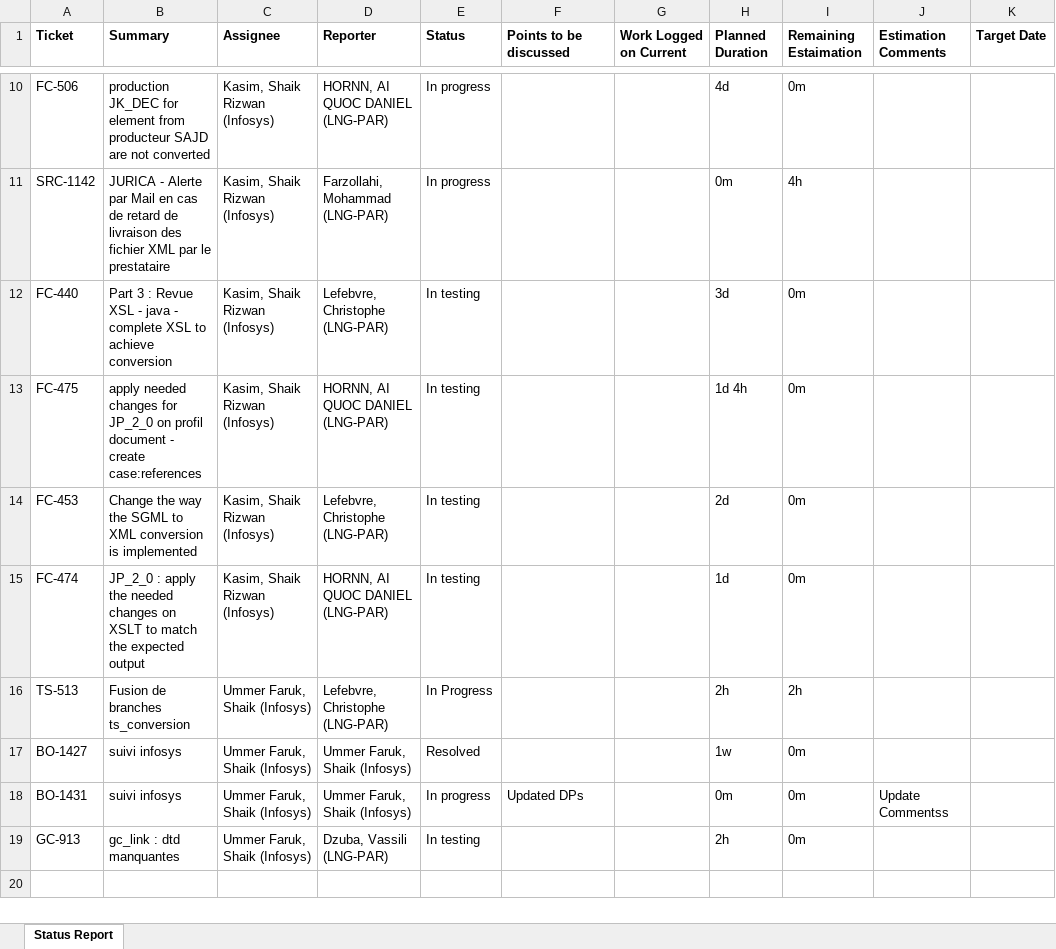
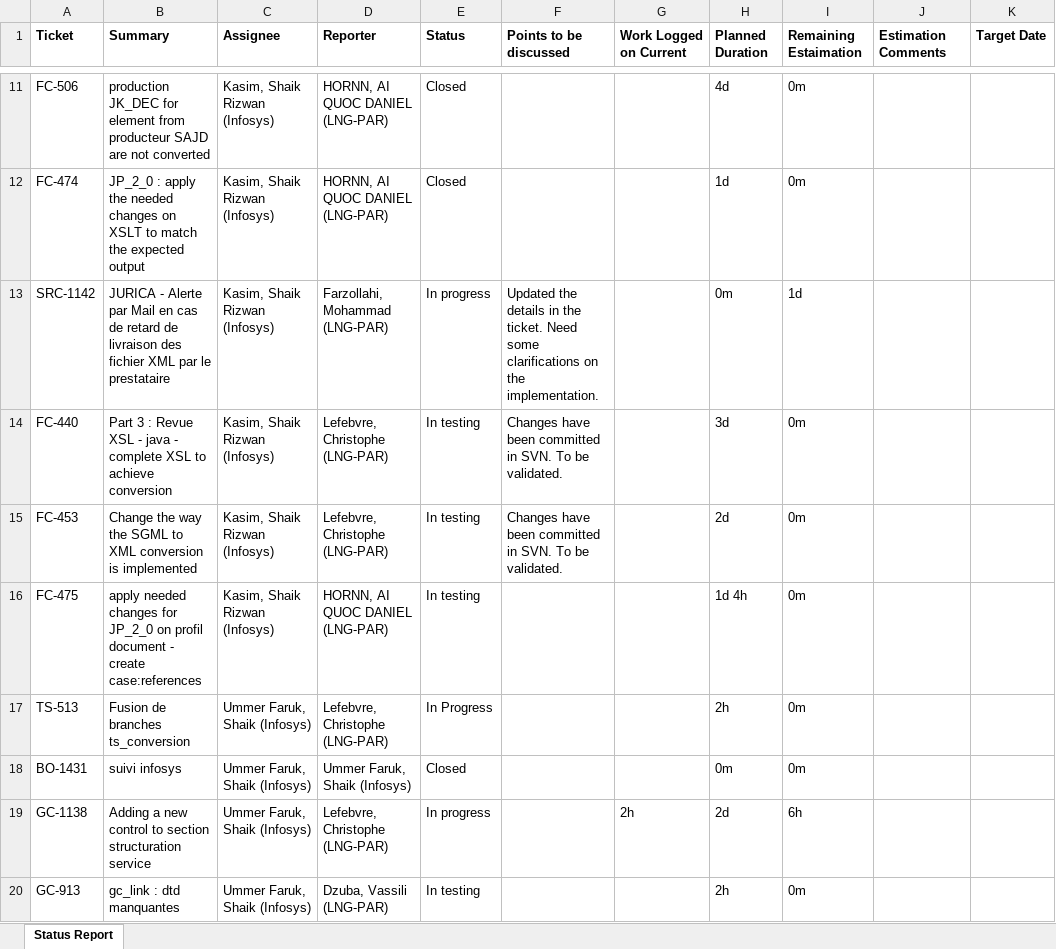
Before and after one commit to sufHub/wsr, an Excel workbook: DailyReport.xlsx, sheet Status Report, drawn as a sheet; only a part is shown, gaps mark what is left out; values as stored, in another font and other column widths than the file's, no borders; removed rows and columns are numbered as before the commit, all else as after; the diff covers the shown part only; the diff names each change by its address in the sheet, - before the commit and + after, or states it on an @@ line.

```diff
--- a/DailyReport.xlsx (sheet Status Report)
+++ b/DailyReport.xlsx (sheet Status Report)
-E11 (Status): In progress
+E11 (Status): Closed
+row 12: FC-474 | JP_2_0 : apply the needed changes on XSLT to match the expected output | Kasim, Shaik Rizwan (Infosys) | HORNN, AI QUOC DANIEL (LNG-PAR) | Closed |  |  | 1d | 0m
-F13 (Points to be discussed): (empty)
+F13 (Points to be discussed): Updated the details in the ticket. Need some clarifications on the implementation.
-I13 (Remaining Estaimation): 4h
+I13 (Remaining Estaimation): 1d
-F14 (Points to be discussed): (empty)
+F14 (Points to be discussed): Changes have been committed in SVN. To be validated.
+row 15: FC-453 | Change the way the SGML to XML conversion is implemented | Kasim, Shaik Rizwan (Infosys) | Lefebvre, Christophe (LNG-PAR) | In testing | Changes have been committed in SVN. To be validated. |  | 2d | 0m
-row 14: FC-453 | Change the way the SGML to XML conversion is implemented | Kasim, Shaik Rizwan (Infosys) | Lefebvre, Christophe (LNG-PAR) | In testing |  |  | 2d | 0m
-row 15: FC-474 | JP_2_0 : apply the needed changes on XSLT to match the expected output | Kasim, Shaik Rizwan (Infosys) | HORNN, AI QUOC DANIEL (LNG-PAR) | In testing |  |  | 1d | 0m
-I17 (Remaining Estaimation): 2h
+I17 (Remaining Estaimation): 0m
-row 17: BO-1427 | suivi infosys | Ummer Faruk, Shaik (Infosys) | Ummer Faruk, Shaik (Infosys) | Resolved |  |  | 1w | 0m
-E18 (Status): In progress
+E18 (Status): Closed
-F18 (Points to be discussed): Updated DPs
+F18 (Points to be discussed): (empty)
-J18 (Estimation Comments): Update Commentss
+J18 (Estimation Comments): (empty)
+row 19: GC-1138 | Adding a new control to section structuration service | Ummer Faruk, Shaik (Infosys) | Lefebvre, Christophe (LNG-PAR) | In progress |  | 2h | 2d | 6h
```
Also changed, not shown: 3 added rows, 2 removed rows and 12 edited cells elsewhere in this sheet, 10 other files.
